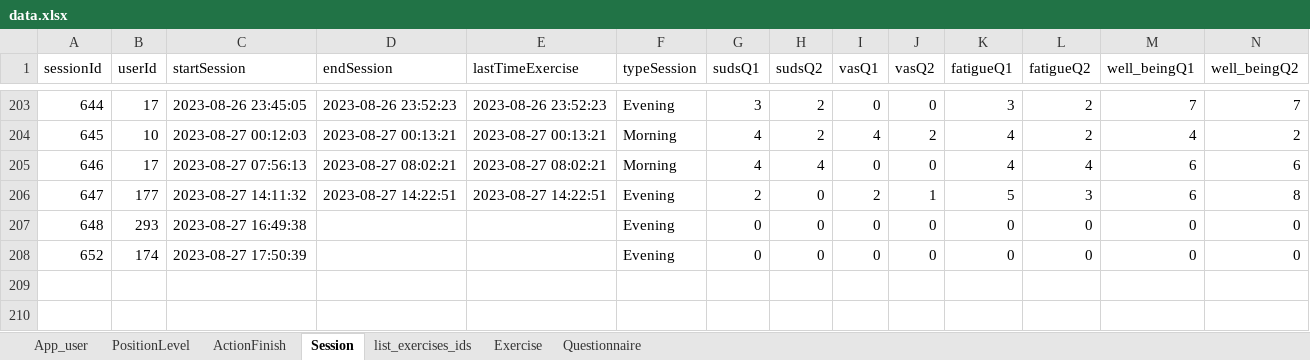
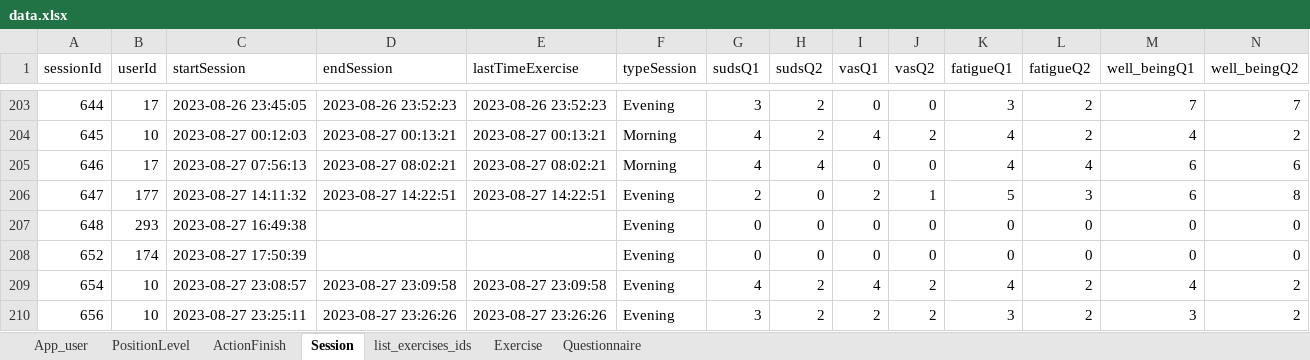
Before and after one commit to ozseadia/COBIMINDEX, an Excel workbook: Data/data.xlsx, sheet Session, drawn as a sheet; only a part is shown, gaps mark what is left out; values as stored, in another font and other column widths than the file's, no borders; the diff names each change by its address in the sheet, - before the commit and + after, or states it on an @@ line.

```diff
--- a/Data/data.xlsx (sheet Session)
+++ b/Data/data.xlsx (sheet Session)
+row 209: 654 | 10 | 2023-08-27 23:08:57 | 2023-08-27 23:09:58 | 2023-08-27 23:09:58 | Evening | 4 | 2 | 4 | 2 | 4 | 2 | 4 | 2
+row 210: 656 | 10 | 2023-08-27 23:25:11 | 2023-08-27 23:26:26 | 2023-08-27 23:26:26 | Evening | 3 | 2 | 2 | 2 | 3 | 2 | 3 | 2
```
Also changed, not shown: sheet Questionnaire, sheet Exercise, sheet ActionFinish, sheet list_exercises_ids, Data/acount and passwords.xlsx.
